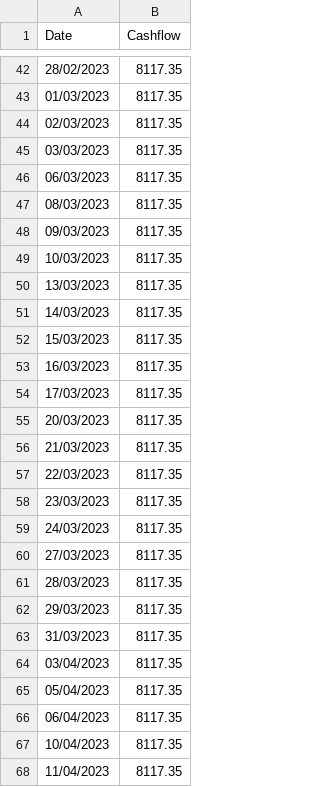
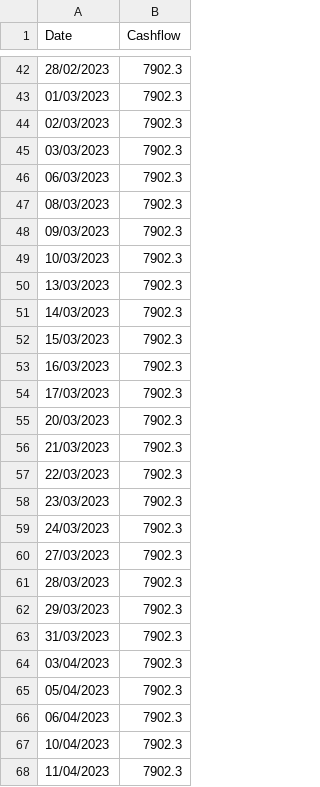
Before and after one commit to RISHIT7/Programming, a CSV file: COL/COP290/Strategies/daily_cashflow.csv, drawn as a sheet; only a part is shown, gaps mark what is left out; the diff covers the shown part only.

```diff
--- a/COL/COP290/Strategies/daily_cashflow.csv
+++ b/COL/COP290/Strategies/daily_cashflow.csv
@@ -42,27 +42,27 @@ Date,Cashflow
-28/02/2023,8117.35
-01/03/2023,8117.35
-02/03/2023,8117.35
-03/03/2023,8117.35
-06/03/2023,8117.35
-08/03/2023,8117.35
-09/03/2023,8117.35
-10/03/2023,8117.35
-13/03/2023,8117.35
-14/03/2023,8117.35
-15/03/2023,8117.35
-16/03/2023,8117.35
-17/03/2023,8117.35
-20/03/2023,8117.35
-21/03/2023,8117.35
-22/03/2023,8117.35
-23/03/2023,8117.35
-24/03/2023,8117.35
-27/03/2023,8117.35
-28/03/2023,8117.35
-29/03/2023,8117.35
-31/03/2023,8117.35
-03/04/2023,8117.35
-05/04/2023,8117.35
-06/04/2023,8117.35
-10/04/2023,8117.35
-11/04/2023,8117.35
+28/02/2023,7902.3
+01/03/2023,7902.3
+02/03/2023,7902.3
+03/03/2023,7902.3
+06/03/2023,7902.3
+08/03/2023,7902.3
+09/03/2023,7902.3
+10/03/2023,7902.3
+13/03/2023,7902.3
+14/03/2023,7902.3
+15/03/2023,7902.3
+16/03/2023,7902.3
+17/03/2023,7902.3
+20/03/2023,7902.3
+21/03/2023,7902.3
+22/03/2023,7902.3
+23/03/2023,7902.3
+24/03/2023,7902.3
+27/03/2023,7902.3
+28/03/2023,7902.3
+29/03/2023,7902.3
+31/03/2023,7902.3
+03/04/2023,7902.3
+05/04/2023,7902.3
+06/04/2023,7902.3
+10/04/2023,7902.3
+11/04/2023,7902.3
```
Also changed, not shown: 90 edited cells elsewhere in this file, COL/COP290/Strategies/order_statistics.csv, 5 other files.
